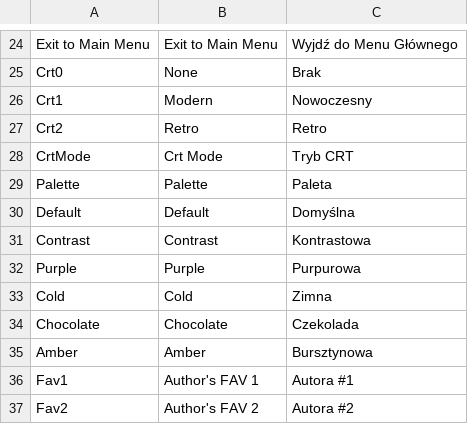
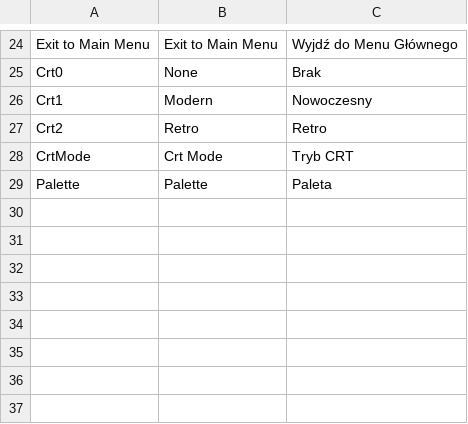
Before and after one commit to ssitSoftware/Ssit.CrossX, a TSV file: Nokemono/Nokemono.Core/Assets/Languages.tsv, drawn as a sheet; only a part is shown, gaps mark what is left out.

```diff
--- a/Nokemono/Nokemono.Core/Assets/Languages.tsv
+++ b/Nokemono/Nokemono.Core/Assets/Languages.tsv
@@ -29,9 +29 @@ CrtMode	Crt Mode	Tryb CRT
 Palette	Palette	Paleta
-Default	Default	Domyślna
-Contrast	Contrast	Kontrastowa
-Purple	Purple	Purpurowa
-Cold	Cold	Zimna
-Chocolate	Chocolate	Czekolada
-Amber	Amber	Bursztynowa
-Fav1	Author's FAV 1	Autora #1
-Fav2	Author's FAV 2	Autora #2
```
Also changed, not shown: 18 other files.
